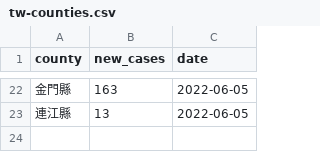
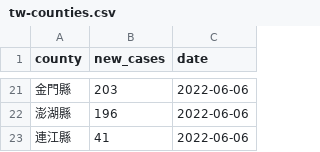
Before and after one commit to tnl-graphics/covid-19-data, a CSV file: live/tw-counties.csv, drawn as a sheet; only a part is shown, gaps mark what is left out; the diff covers the shown part only.

Commit message:
Flat: latest data (2022-06-06T16:07:07.080Z) {   "date": "2022-06-06T16:07:07.080Z",   "files": [     {       "name": "tw-counties.csv",       "deltaBytes": 563,       "source": "https://datastore.thenewslens.com/infographic/covid-19-data/tw-counties.csv"     },     {       "name": "live/tw-counties.csv",       "deltaBytes": -1,       "source": "https://datastore.thenewslens.com/infographic/covid-19-data/live/tw-counties.csv"     },     {       "name": "live/tw.csv",       "deltaBytes": 0,       "source": "https://datastore.thenewslens.com/infographic/covid-19-data/live/tw.csv"     },     {       "name": "rolling-averages/tw-counties.csv",       "deltaBytes": 1411,       "source": "https://datastore.thenewslens.com/infographic/covid-19-data/rolling-averages/tw-counties.csv"     }   ] }

```diff
--- a/live/tw-counties.csv
+++ b/live/tw-counties.csv
@@ -22,2 +21,3 @@ county,new_cases,date
-金門縣,163,2022-06-05
-連江縣,13,2022-06-05
+金門縣,203,2022-06-06
+澎湖縣,196,2022-06-06
+連江縣,41,2022-06-06
```
Also changed, not shown: 5 added rows, 6 removed rows and 28 edited cells elsewhere in this file, rolling-averages/tw-counties.csv, tw-counties.csv, 1 other file.
